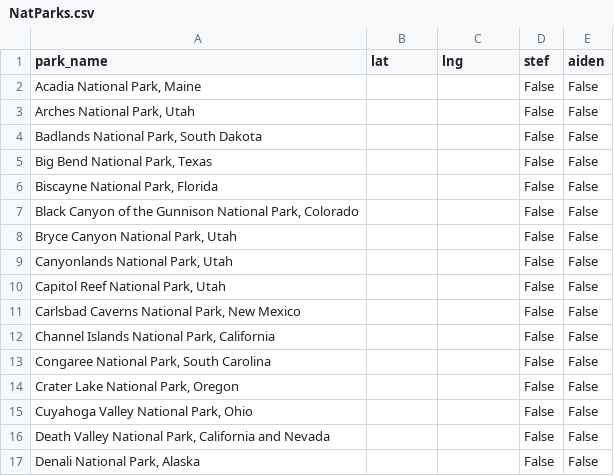
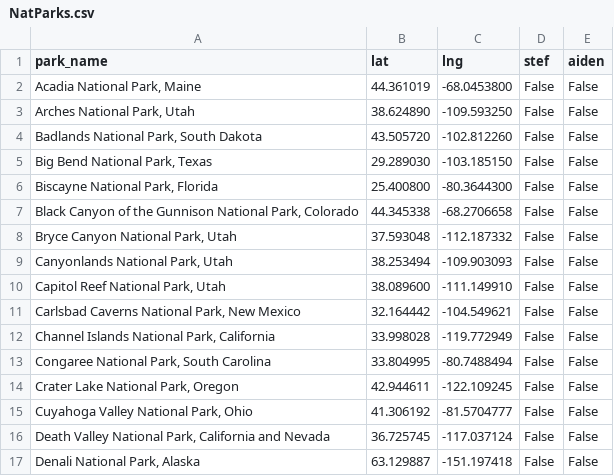
Before and after one commit to aidengseay/NationalParkTracker, a CSV file: Data/NatParks.csv, drawn as a sheet; only a part is shown; the diff covers the shown part only.

Commit message:
added coordinates

```diff
--- a/Data/NatParks.csv
+++ b/Data/NatParks.csv
@@ -2,16 +2,16 @@
-"Acadia National Park, Maine"                                       ,""    ,""    ,"False"  ,"False"
-"Arches National Park, Utah"                                        ,""    ,""    ,"False"  ,"False"
-"Badlands National Park, South Dakota"                              ,""    ,""    ,"False"  ,"False"
-"Big Bend National Park, Texas"                                     ,""    ,""    ,"False"  ,"False"
-"Biscayne National Park, Florida"                                   ,""    ,""    ,"False"  ,"False"
-"Black Canyon of the Gunnison National Park, Colorado"              ,""    ,""    ,"False"  ,"False"
-"Bryce Canyon National Park, Utah"                                  ,""    ,""    ,"False"  ,"False"
-"Canyonlands National Park, Utah"                                   ,""    ,""    ,"False"  ,"False"
-"Capitol Reef National Park, Utah"                                  ,""    ,""    ,"False"  ,"False"
-"Carlsbad Caverns National Park, New Mexico"                        ,""    ,""    ,"False"  ,"False"
-"Channel Islands National Park, California"                         ,""    ,""    ,"False"  ,"False"
-"Congaree National Park, South Carolina"                            ,""    ,""    ,"False"  ,"False"
-"Crater Lake National Park, Oregon"                                 ,""    ,""    ,"False"  ,"False"
-"Cuyahoga Valley National Park, Ohio"                               ,""    ,""    ,"False"  ,"False"
-"Death Valley National Park, California and Nevada"                 ,""    ,""    ,"False"  ,"False"
-"Denali National Park, Alaska"                                      ,""    ,""    ,"False"  ,"False"
+"Acadia National Park, Maine"                                       ,"44.361019" ,"-68.0453800" ,"False" ,"False"
+"Arches National Park, Utah"                                        ,"38.624890" ,"-109.593250" ,"False" ,"False"
+"Badlands National Park, South Dakota"                              ,"43.505720" ,"-102.812260" ,"False" ,"False"
+"Big Bend National Park, Texas"                                     ,"29.289030" ,"-103.185150" ,"False" ,"False"
+"Biscayne National Park, Florida"                                   ,"25.400800" ,"-80.3644300" ,"False" ,"False"
+"Black Canyon of the Gunnison National Park, Colorado"              ,"44.345338" ,"-68.2706658" ,"False" ,"False"
+"Bryce Canyon National Park, Utah"                                  ,"37.593048" ,"-112.187332" ,"False" ,"False"
+"Canyonlands National Park, Utah"                                   ,"38.253494" ,"-109.903093" ,"False" ,"False"
+"Capitol Reef National Park, Utah"                                  ,"38.089600" ,"-111.149910" ,"False" ,"False"
+"Carlsbad Caverns National Park, New Mexico"                        ,"32.164442" ,"-104.549621" ,"False" ,"False"
+"Channel Islands National Park, California"                         ,"33.998028" ,"-119.772949" ,"False" ,"False"
+"Congaree National Park, South Carolina"                            ,"33.804995" ,"-80.7488494" ,"False" ,"False"
+"Crater Lake National Park, Oregon"                                 ,"42.944611" ,"-122.109245" ,"False" ,"False"
+"Cuyahoga Valley National Park, Ohio"                               ,"41.306192" ,"-81.5704777" ,"False" ,"False"
+"Death Valley National Park, California and Nevada"                 ,"36.725745" ,"-117.037124" ,"False" ,"False"
+"Denali National Park, Alaska"                                      ,"63.129887" ,"-151.197418" ,"False" ,"False"
```
Also changed, not shown: 94 edited cells elsewhere in this file.
